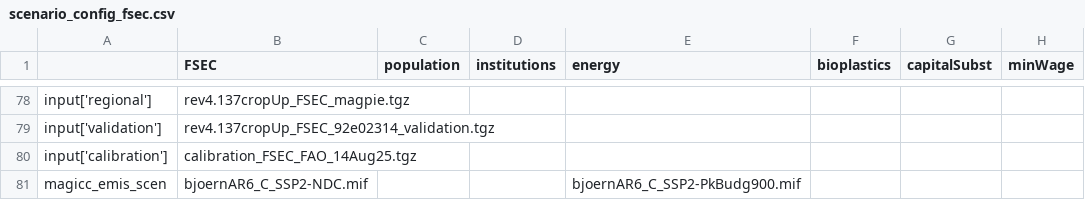
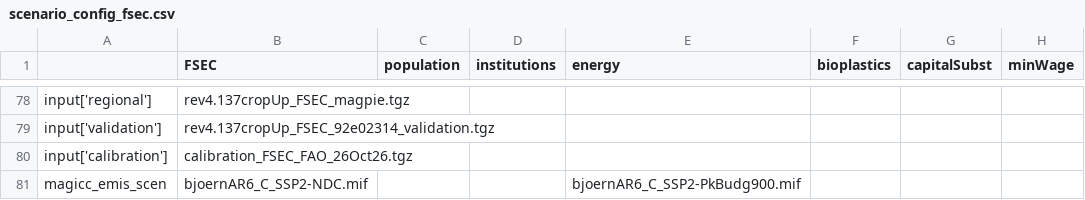
Before and after one commit to magpiemodel/magpie, a CSV file: config/projects/scenario_config_fsec.csv, drawn as a sheet; only a part is shown, gaps mark what is left out; the diff names each change by its address in the sheet, - before the commit and + after, or states it on an @@ line.

Commit message:
fsec calibration

```diff
--- a/config/projects/scenario_config_fsec.csv
+++ b/config/projects/scenario_config_fsec.csv
-B80 (FSEC): calibration_FSEC_FAO_14Aug25.tgz
+B80 (FSEC): calibration_FSEC_FAO_26Oct26.tgz
```
Also changed, not shown: 2 other files.
